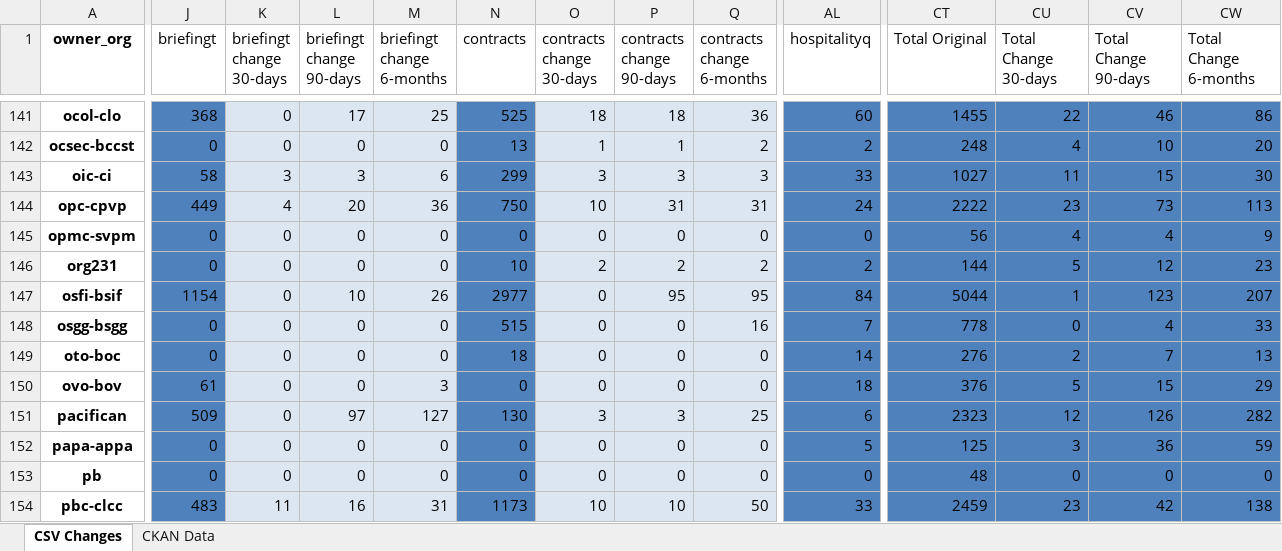
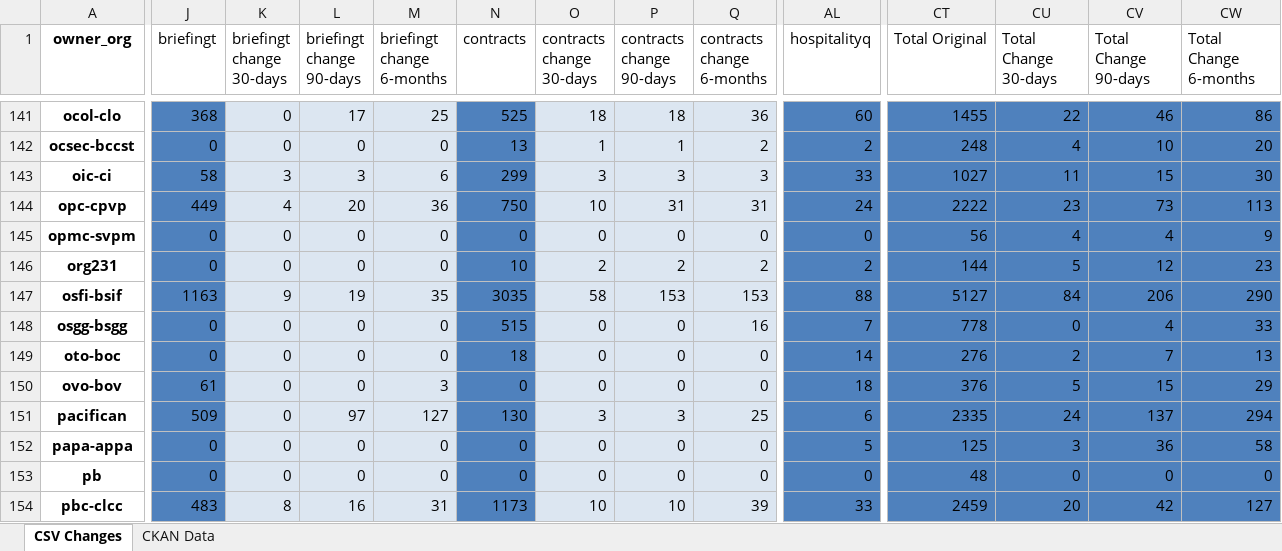
Before and after one commit to open-data/analytics-corporate-reporting, an Excel workbook: PD_CHANGES_RPT/PD_Activity.xlsx, sheet CSV Changes, drawn as a sheet; only a part is shown, gaps mark what is left out; values as stored, in another font and other column widths than the file's, no borders; the diff covers the shown part only; the diff names each change by its address in the sheet, - before the commit and + after, or states it on an @@ line.

```diff
--- a/PD_CHANGES_RPT/PD_Activity.xlsx (sheet CSV Changes)
+++ b/PD_CHANGES_RPT/PD_Activity.xlsx (sheet CSV Changes)
-J147 (briefingt): 1154
+J147 (briefingt): 1163
-K147 (briefingt change 30-days): 0
+K147 (briefingt change 30-days): 9
-L147 (briefingt change 90-days): 10
+L147 (briefingt change 90-days): 19
-M147 (briefingt change 6-months): 26
+M147 (briefingt change 6-months): 35
-N147 (contracts): 2977
+N147 (contracts): 3035
-O147 (contracts change 30-days): 0
+O147 (contracts change 30-days): 58
-P147 (contracts change 90-days): 95
+P147 (contracts change 90-days): 153
-Q147 (contracts change 6-months): 95
+Q147 (contracts change 6-months): 153
-AL147 (hospitalityq): 84
+AL147 (hospitalityq): 88
-CT147 (Total Original): 5044
+CT147 (Total Original): 5127
-CU147 (Total Change 30-days): 1
+CU147 (Total Change 30-days): 84
-CV147 (Total Change 90-days): 123
+CV147 (Total Change 90-days): 206
-CW147 (Total Change 6-months): 207
+CW147 (Total Change 6-months): 290
-CT151 (Total Original): 2323
+CT151 (Total Original): 2335
-CU151 (Total Change 30-days): 12
+CU151 (Total Change 30-days): 24
-CV151 (Total Change 90-days): 126
+CV151 (Total Change 90-days): 137
-CW151 (Total Change 6-months): 282
+CW151 (Total Change 6-months): 294
-CW152 (Total Change 6-months): 59
+CW152 (Total Change 6-months): 58
-K154 (briefingt change 30-days): 11
+K154 (briefingt change 30-days): 8
-Q154 (contracts change 6-months): 50
+Q154 (contracts change 6-months): 39
-CU154 (Total Change 30-days): 23
+CU154 (Total Change 30-days): 20
-CW154 (Total Change 6-months): 138
+CW154 (Total Change 6-months): 127
```
Also changed, not shown: 492 edited cells elsewhere in this sheet, sheet CKAN Data, 2 other files.
